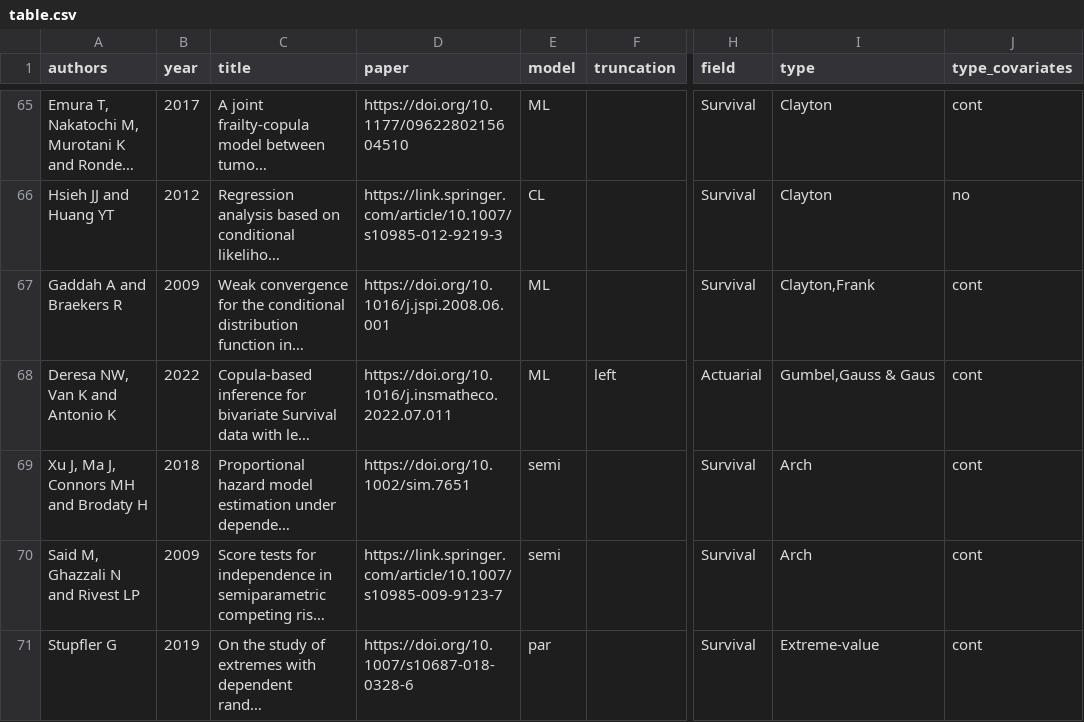
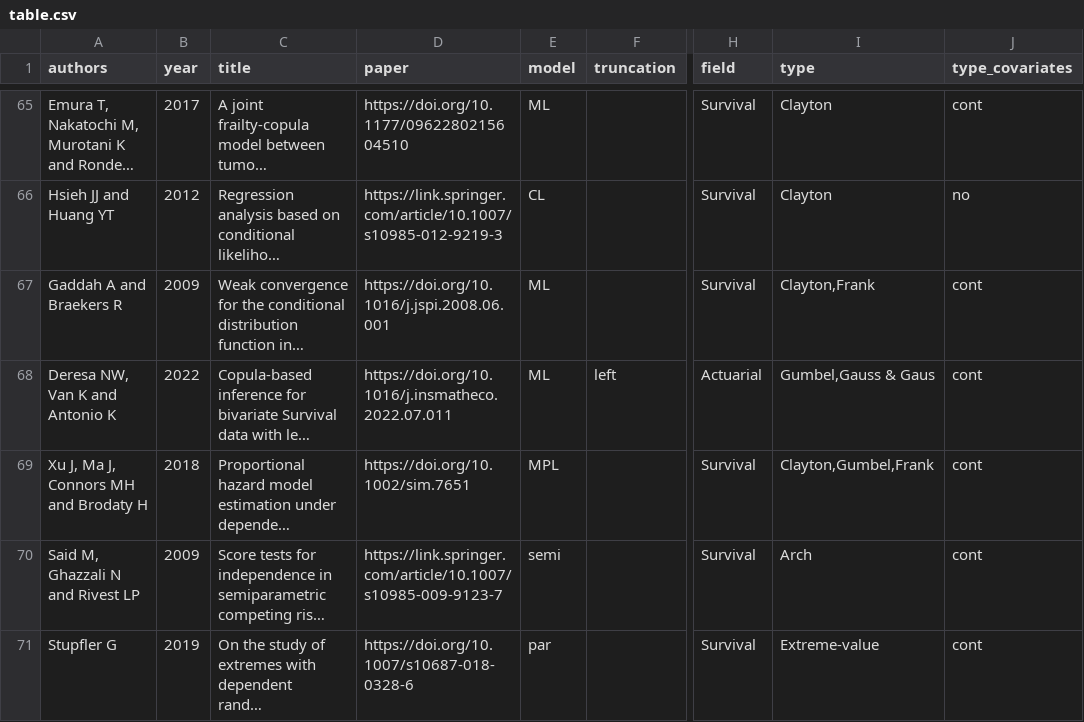
Before and after one commit to jmajakwara/Copula-CR, a CSV file: table.csv, drawn as a sheet; only a part is shown, gaps mark what is left out; long unchanged cells end in …; the diff names each change by its address in the sheet, - before the commit and + after, or states it on an @@ line.

Commit message:
Update table_L.csv

```diff
--- a/table.csv
+++ b/table.csv
-E69 (model): semi
+E69 (model): MPL
-I69 (type): Arch
+I69 (type): Clayton,Gumbel,Frank
```
